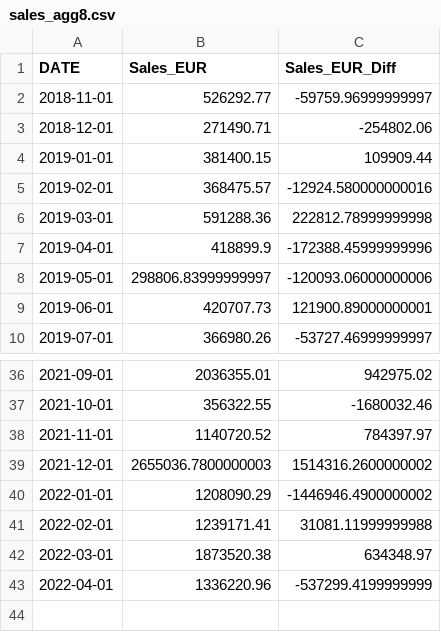
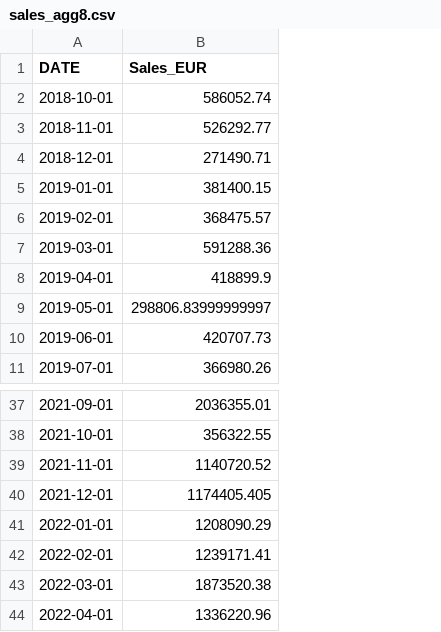
Before and after one commit to philippedut/BC_DA_Siemens, a CSV file: Data/sales_agg8.csv, drawn as a sheet; only a part is shown, gaps mark what is left out; removed rows and columns are numbered as before the commit, all else as after; the diff names each change by its address in the sheet, - before the commit and + after, or states it on an @@ line.

```diff
--- a/Data/sales_agg8.csv
+++ b/Data/sales_agg8.csv
-column C (Sales_EUR_Diff), rows 2-10: -59759.96999999997 | -254802.06 | 109909.44 | -12924.580000000016 | 222812.78999999998 | -172388.45999999996 | -120093.06000000006 | 121900.89000000001 | -53727.46999999997; rows 36-43: 942975.02 | -1680032.46 | 784397.97 | 1514316.2600000002 | -1446946.4900000002 | 31081.11999999988 | 634348.97 | -537299.4199999999
+row 2: 2018-10-01 | 586052.74
-B40 (Sales_EUR): 2655036.7800000003
+B40 (Sales_EUR): 1174405.405
```
Also changed, not shown: Data/sales_agg1.csv, Data/sales_agg14.csv, 7 other files.
